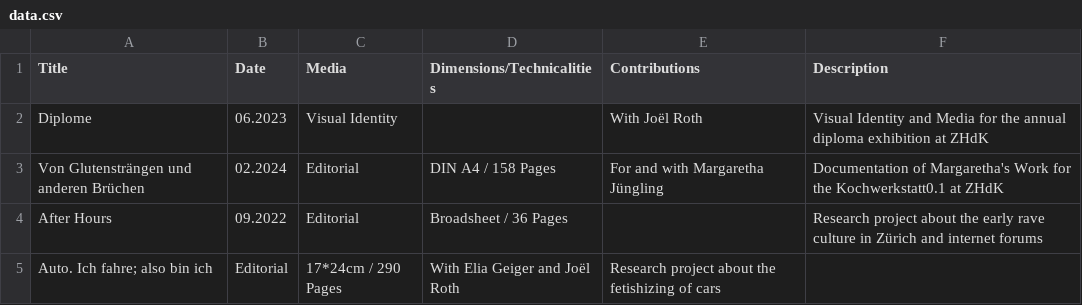
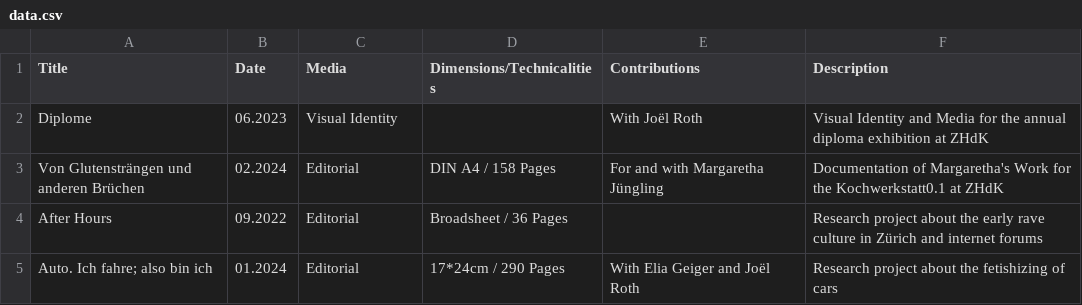
Before and after one commit to teskgro/portfolio, a CSV file: data.csv, drawn as a sheet.

Commit message:
Update data.csv

```diff
--- a/data.csv
+++ b/data.csv
@@ -4,2 +4,2 @@ Von Glutensträngen und anderen Brüchen, 02.2024, Editorial, DIN A4 / 158 Pages
 After Hours, 09.2022, Editorial, Broadsheet / 36 Pages, , Research project about the early rave culture in Zürich and internet forums
-Auto. Ich fahre; also bin ich, Editorial, 17*24cm / 290 Pages, With Elia Geiger and Joël Roth, Research project about the fetishizing of cars
+Auto. Ich fahre; also bin ich, 01.2024, Editorial, 17*24cm / 290 Pages, With Elia Geiger and Joël Roth, Research project about the fetishizing of cars
```
